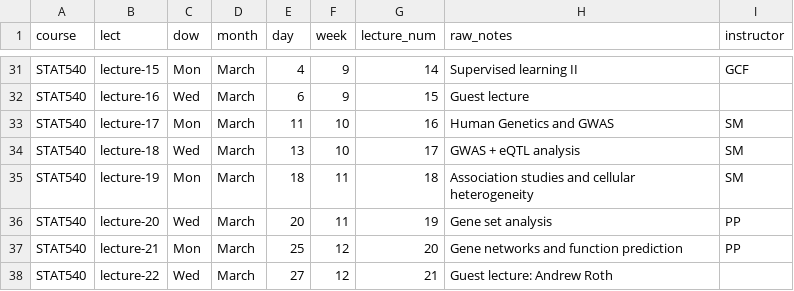
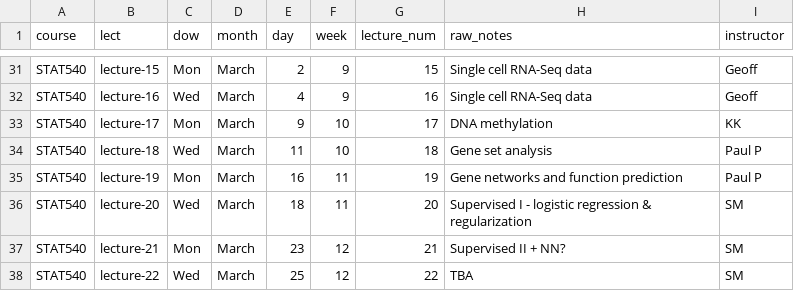
Before and after one commit to STAT540-UBC/STAT540-UBC.github.io, a CSV file: course-admin/schedule_2020.csv, drawn as a sheet; only a part is shown, gaps mark what is left out; the diff covers the shown part only; the diff names each change by its address in the sheet, - before the commit and + after, or states it on an @@ line.

```diff
--- a/course-admin/schedule_2020.csv
+++ b/course-admin/schedule_2020.csv
-E31 (day): 4
+E31 (day): 2
-G31 (lecture_num): 14
+G31 (lecture_num): 15
-H31 (raw_notes): Supervised learning II
+H31 (raw_notes): Single cell RNA-Seq data
-I31 (instructor): GCF
+I31 (instructor): Geoff
-E32 (day): 6
+E32 (day): 4
-G32 (lecture_num): 15
+G32 (lecture_num): 16
-H32 (raw_notes): Guest lecture
+H32 (raw_notes): Single cell RNA-Seq data
-I32 (instructor): (empty)
+I32 (instructor): Geoff
-E33 (day): 11
+E33 (day): 9
-G33 (lecture_num): 16
+G33 (lecture_num): 17
-H33 (raw_notes): Human Genetics and GWAS
+H33 (raw_notes): DNA methylation
-I33 (instructor): SM
+I33 (instructor): KK
-E34 (day): 13
+E34 (day): 11
-G34 (lecture_num): 17
+G34 (lecture_num): 18
-H34 (raw_notes): GWAS + eQTL analysis
+H34 (raw_notes): Gene set analysis
-I34:I35 (instructor): SM
+I34:I35 (instructor): Paul P
-E35 (day): 18
+E35 (day): 16
-G35 (lecture_num): 18
+G35 (lecture_num): 19
-H35 (raw_notes): Association studies and cellular heterogeneity
+H35 (raw_notes): Gene networks and function prediction
-E36 (day): 20
+E36 (day): 18
-G36 (lecture_num): 19
+G36 (lecture_num): 20
-H36 (raw_notes): Gene set analysis
+H36 (raw_notes): Supervised I - logistic regression & regularization
-I36:I37 (instructor): PP
+I36:I37 (instructor): SM
-E37 (day): 25
+E37 (day): 23
-G37 (lecture_num): 20
+G37 (lecture_num): 21
-H37 (raw_notes): Gene networks and function prediction
+H37 (raw_notes): Supervised II + NN?
-E38 (day): 27
+E38 (day): 25
-G38 (lecture_num): 21
+G38 (lecture_num): 22
-H38 (raw_notes): Guest lecture: Andrew Roth
+H38 (raw_notes): TBA
-I38 (instructor): (empty)
+I38 (instructor): SM
```
Also changed, not shown: 3 added rows, 1 removed row and 87 edited cells elsewhere in this file, 5 other files.
